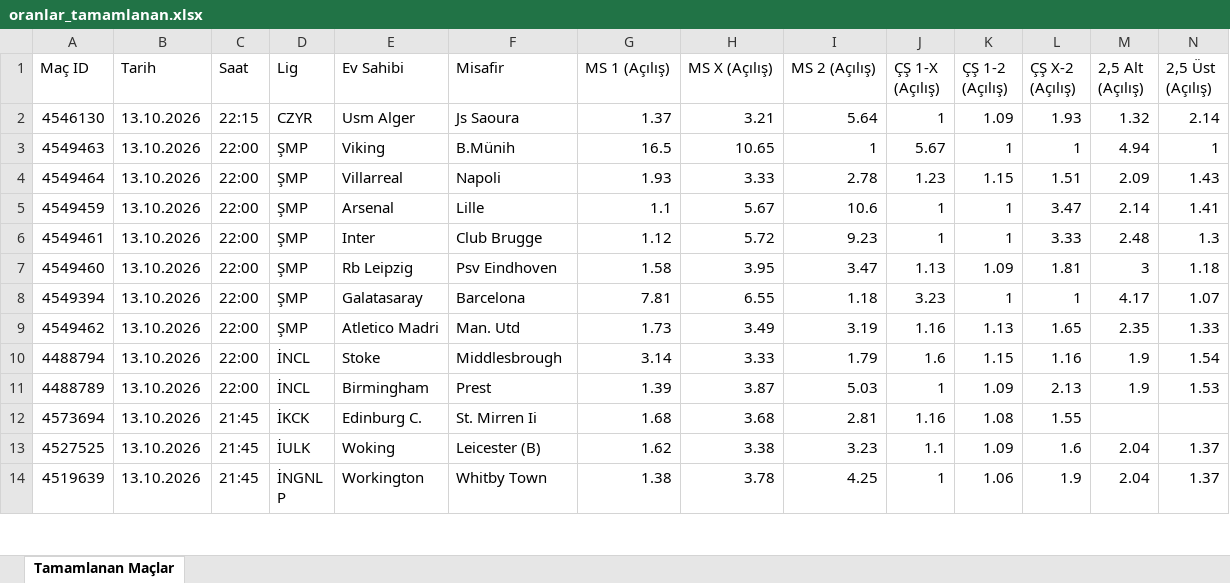
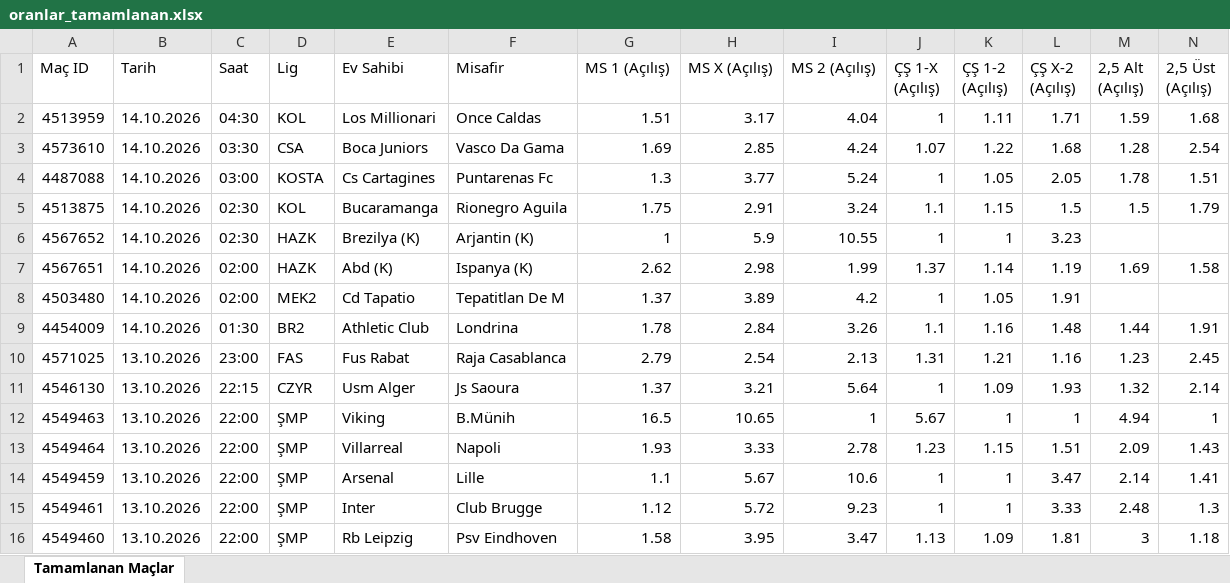
Before and after one commit to MuSa60-12/mackolik-oranlar, an Excel workbook: oranlar_tamamlanan.xlsx, sheet Tamamlanan Maçlar, drawn as a sheet; only a part is shown; the shorter side is filled out with more unchanged rows; values as stored, in another font and other column widths than the file's, no borders; rows hold the shown columns only; the diff names each change by its address in the sheet, - before the commit and + after, or states it on an @@ line.

```diff
--- a/oranlar_tamamlanan.xlsx (sheet Tamamlanan Maçlar)
+++ b/oranlar_tamamlanan.xlsx (sheet Tamamlanan Maçlar)
+row 2: 4513959 | 14.10.2026 | 04:30 | KOL | Los Millionari | Once Caldas | 1.51 | 3.17 | 4.04 | 1 | 1.11 | 1.71 | 1.59 | 1.68
+row 3: 4573610 | 14.10.2026 | 03:30 | CSA | Boca Juniors | Vasco Da Gama | 1.69 | 2.85 | 4.24 | 1.07 | 1.22 | 1.68 | 1.28 | 2.54
+row 4: 4487088 | 14.10.2026 | 03:00 | KOSTA | Cs Cartagines | Puntarenas Fc | 1.3 | 3.77 | 5.24 | 1 | 1.05 | 2.05 | 1.78 | 1.51
+row 5: 4513875 | 14.10.2026 | 02:30 | KOL | Bucaramanga | Rionegro Aguila | 1.75 | 2.91 | 3.24 | 1.1 | 1.15 | 1.5 | 1.5 | 1.79
+row 6: 4567652 | 14.10.2026 | 02:30 | HAZK | Brezilya (K) | Arjantin (K) | 1 | 5.9 | 10.55 | 1 | 1 | 3.23
+row 7: 4567651 | 14.10.2026 | 02:00 | HAZK | Abd (K) | Ispanya (K) | 2.62 | 2.98 | 1.99 | 1.37 | 1.14 | 1.19 | 1.69 | 1.58
+row 8: 4503480 | 14.10.2026 | 02:00 | MEK2 | Cd Tapatio | Tepatitlan De M | 1.37 | 3.89 | 4.2 | 1 | 1.05 | 1.91
+row 9: 4454009 | 14.10.2026 | 01:30 | BR2 | Athletic Club | Londrina | 1.78 | 2.84 | 3.26 | 1.1 | 1.16 | 1.48 | 1.44 | 1.91
+row 10: 4571025 | 13.10.2026 | 23:00 | FAS | Fus Rabat | Raja Casablanca | 2.79 | 2.54 | 2.13 | 1.31 | 1.21 | 1.16 | 1.23 | 2.45
```
Also changed, not shown: oranlar_yaklasan.xlsx.
